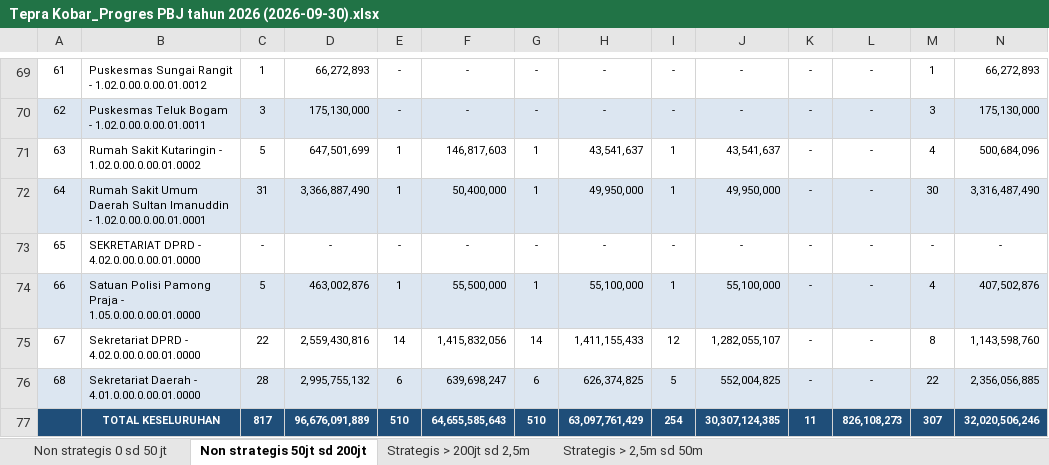
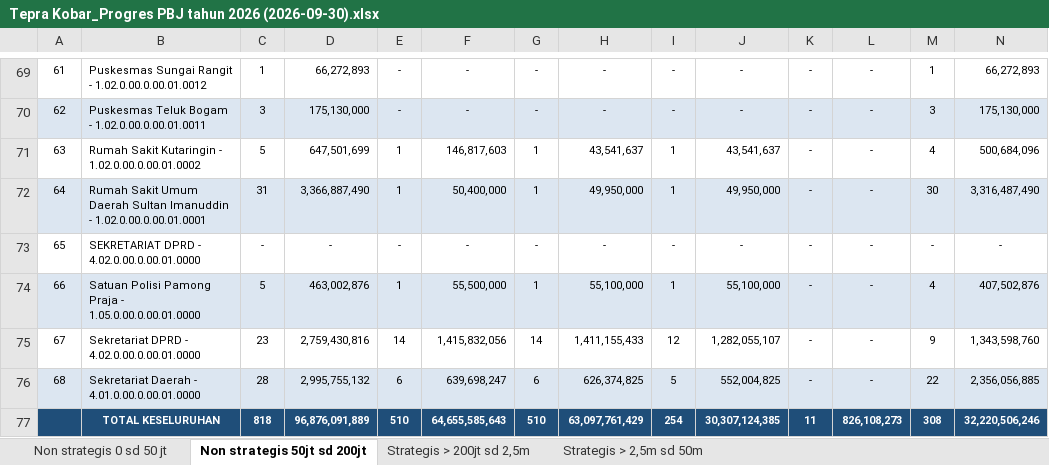
Before and after one commit to rizkipem-21/dashboard.pbjkobar, an Excel workbook: output/tepra/2026/Tepra Kobar_Progres PBJ tahun 2026 (2026-09-30).xlsx, sheet Non strategis 50jt sd 200jt, drawn as a sheet; only a part is shown, gaps mark what is left out; values as stored, in another font and other column widths than the file's, no borders; the diff names each change by its address in the sheet, - before the commit and + after, or states it on an @@ line.

```diff
--- a/output/tepra/2026/Tepra Kobar_Progres PBJ tahun 2026 (2026-09-30).xlsx (sheet Non strategis 50jt sd 200jt)
+++ b/output/tepra/2026/Tepra Kobar_Progres PBJ tahun 2026 (2026-09-30).xlsx (sheet Non strategis 50jt sd 200jt)
-C75: 22
+C75: 23
-D75: 2,559,430,816
+D75: 2,759,430,816
-M75: 8
+M75: 9
-N75: 1,143,598,760
+N75: 1,343,598,760
-C77: 817
+C77: 818
-D77: 96,676,091,889
+D77: 96,876,091,889
-M77: 307
+M77: 308
-N77: 32,020,506,246
+N77: 32,220,506,246
```
Also changed, not shown: sheet Non strategis 0 sd 50 jt, 13 other files.
